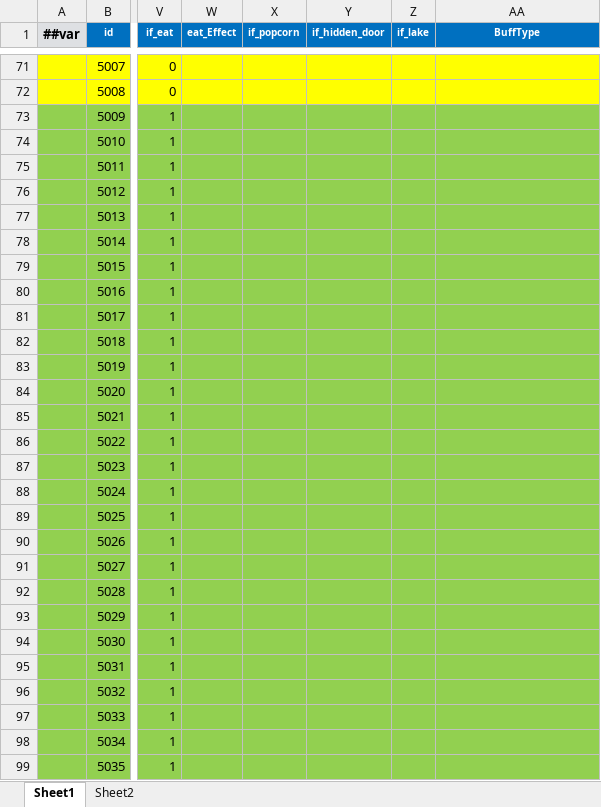
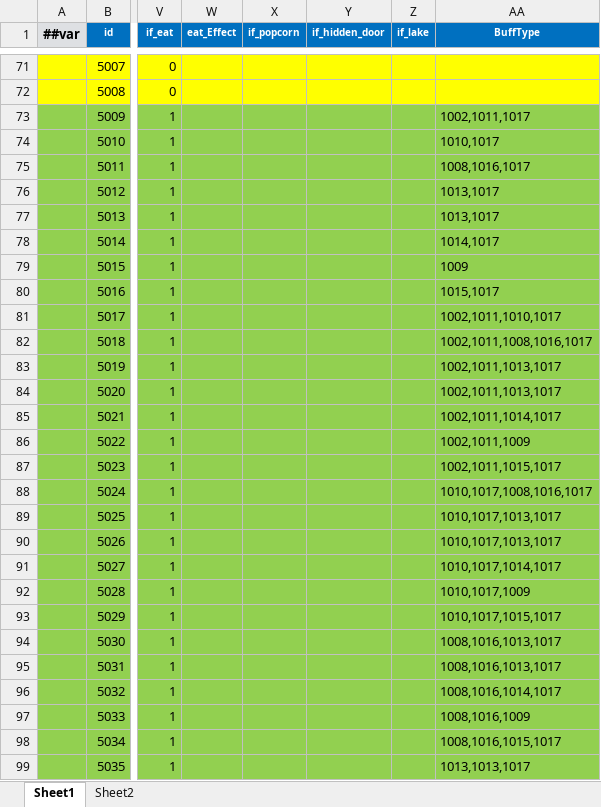
Before and after one commit to StevenTech-design/2025TTGJ, an Excel workbook: Tools/Luban/DataTables/Datas/D_道具.xlsx, sheet Sheet1, drawn as a sheet; only a part is shown, gaps mark what is left out; values as stored, in another font and other column widths than the file's, no borders; the diff covers the shown part only; the diff names each change by its address in the sheet, - before the commit and + after, or states it on an @@ line.

```diff
--- a/Tools/Luban/DataTables/Datas/D_道具.xlsx (sheet Sheet1)
+++ b/Tools/Luban/DataTables/Datas/D_道具.xlsx (sheet Sheet1)
-AA73 (BuffType): (empty)
+AA73 (BuffType): 1002,1011,1017
-AA74 (BuffType): (empty)
+AA74 (BuffType): 1010,1017
-AA75 (BuffType): (empty)
+AA75 (BuffType): 1008,1016,1017
-AA76:AA77 (BuffType): (empty)
+AA76:AA77 (BuffType): 1013,1017
-AA78 (BuffType): (empty)
+AA78 (BuffType): 1014,1017
-AA79 (BuffType): (empty)
+AA79 (BuffType): 1009
-AA80 (BuffType): (empty)
+AA80 (BuffType): 1015,1017
-AA81 (BuffType): (empty)
+AA81 (BuffType): 1002,1011,1010,1017
-AA82 (BuffType): (empty)
+AA82 (BuffType): 1002,1011,1008,1016,1017
-AA83:AA84 (BuffType): (empty)
+AA83:AA84 (BuffType): 1002,1011,1013,1017
-AA85 (BuffType): (empty)
+AA85 (BuffType): 1002,1011,1014,1017
-AA86 (BuffType): (empty)
+AA86 (BuffType): 1002,1011,1009
-AA87 (BuffType): (empty)
+AA87 (BuffType): 1002,1011,1015,1017
-AA88 (BuffType): (empty)
+AA88 (BuffType): 1010,1017,1008,1016,1017
-AA89:AA90 (BuffType): (empty)
+AA89:AA90 (BuffType): 1010,1017,1013,1017
-AA91 (BuffType): (empty)
+AA91 (BuffType): 1010,1017,1014,1017
-AA92 (BuffType): (empty)
+AA92 (BuffType): 1010,1017,1009
-AA93 (BuffType): (empty)
+AA93 (BuffType): 1010,1017,1015,1017
-AA94:AA95 (BuffType): (empty)
+AA94:AA95 (BuffType): 1008,1016,1013,1017
-AA96 (BuffType): (empty)
+AA96 (BuffType): 1008,1016,1014,1017
-AA97 (BuffType): (empty)
+AA97 (BuffType): 1008,1016,1009
-AA98 (BuffType): (empty)
+AA98 (BuffType): 1008,1016,1015,1017
-AA99 (BuffType): (empty)
+AA99 (BuffType): 1013,1013,1017
```
Also changed, not shown: 10 edited cells elsewhere in this sheet, 7 other files.
